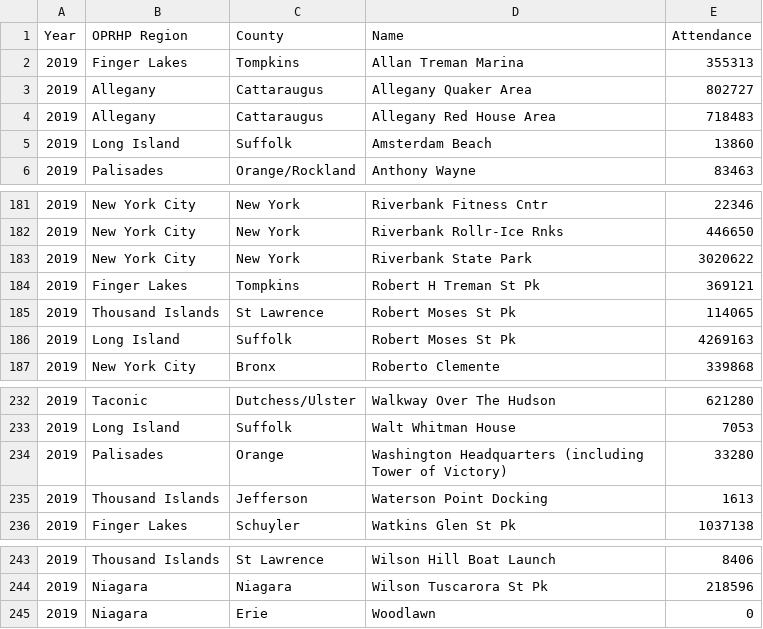
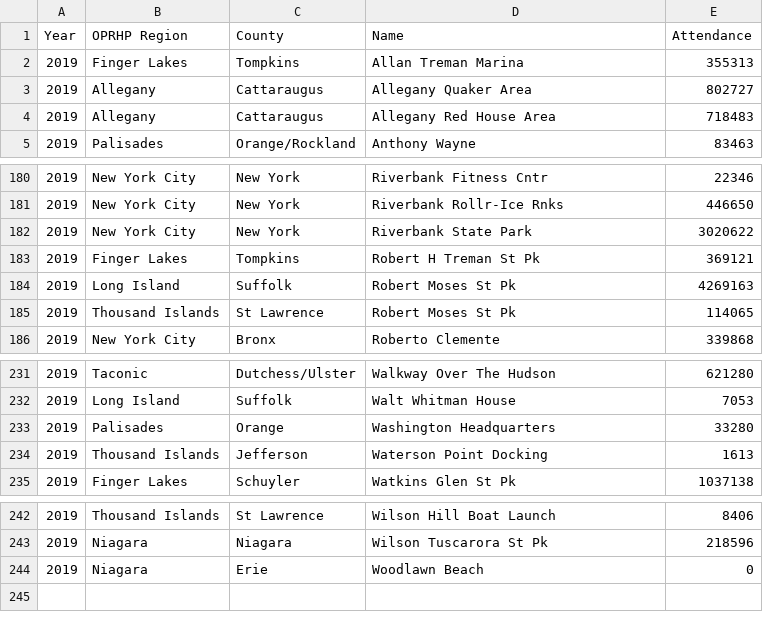
Before and after one commit to makintha/project2-group3, a CSV file: CleanedData/2019_Attendance.csv, drawn as a sheet; only a part is shown, gaps mark what is left out.

```diff
--- a/CleanedData/2019_Attendance.csv
+++ b/CleanedData/2019_Attendance.csv
@@ -4,3 +4,2 @@ Year,OPRHP Region,County,Name,Attendance
 2019,Allegany,Cattaraugus,Allegany Red House Area,718483
-2019,Long Island,Suffolk,Amsterdam Beach,13860
 2019,Palisades,Orange/Rockland,Anthony Wayne,83463
@@ -184,4 +183,4 @@ Year,OPRHP Region,County,Name,Attendance
 2019,Finger Lakes,Tompkins,Robert H Treman St Pk,369121
+2019,Long Island,Suffolk,Robert Moses St Pk,4269163
 2019,Thousand Islands,St Lawrence,Robert Moses St Pk,114065
-2019,Long Island,Suffolk,Robert Moses St Pk,4269163
 2019,New York City,Bronx,Roberto Clemente,339868
@@ -233,3 +232,3 @@ Year,OPRHP Region,County,Name,Attendance
 2019,Long Island,Suffolk,Walt Whitman House,7053
-2019,Palisades,Orange,Washington Headquarters (including Tower of Victory),33280
+2019,Palisades,Orange,Washington Headquarters,33280
 2019,Thousand Islands,Jefferson,Waterson Point Docking,1613
@@ -244,2 +243,2 @@ Year,OPRHP Region,County,Name,Attendance
 2019,Niagara,Niagara,Wilson Tuscarora St Pk,218596
-2019,Niagara,Erie,Woodlawn,0
+2019,Niagara,Erie,Woodlawn Beach,0
```
Also changed, not shown: CleanedData/population.csv, Resources/State_Park_Annual_Attendance_Figures_by_Facility___Beginning_2003.csv, 3 other files.
